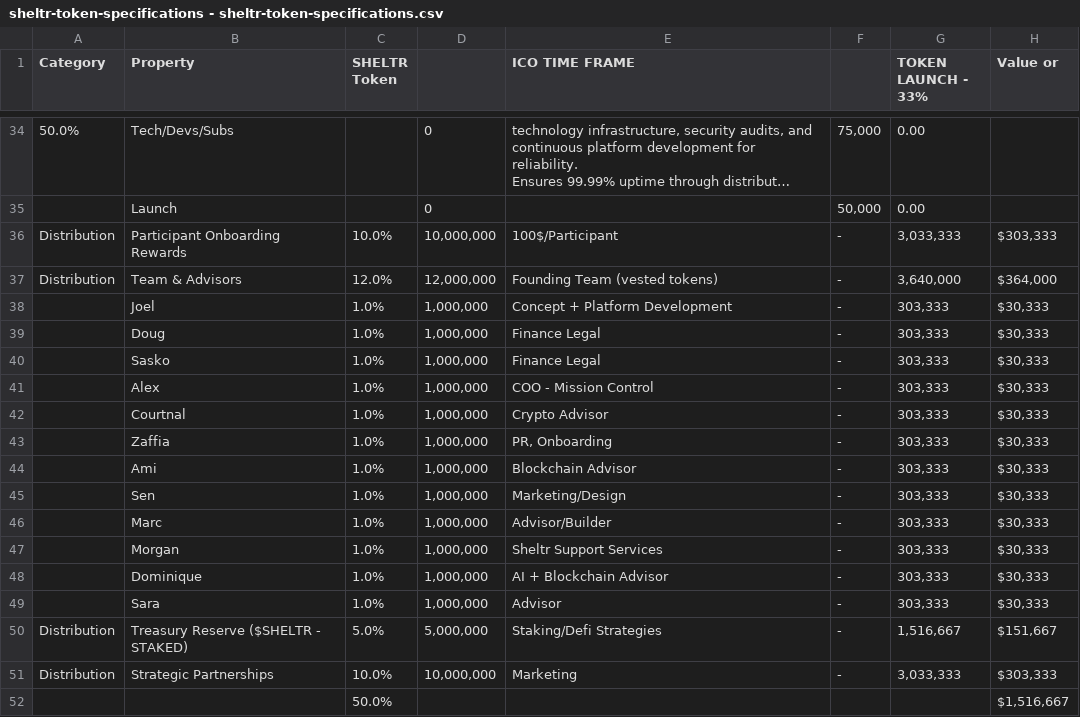
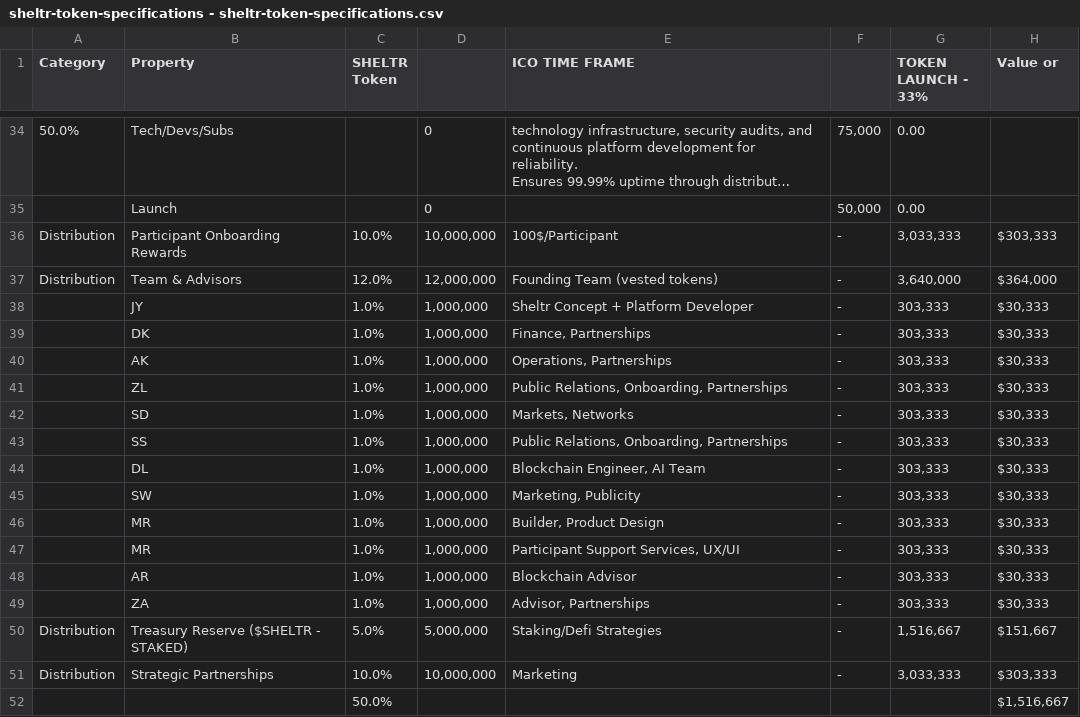
Before and after one commit to mrj0nesmtl/sheltr-ai, a CSV file: sheltr-tokens/docs/sheltr-token-specifications - sheltr-token-specifications.csv, drawn as a sheet; only a part is shown, gaps mark what is left out; long unchanged cells end in …; the diff names each change by its address in the sheet, - before the commit and + after, or states it on an @@ line.

Commit message:
update: anonymize team member names to initials in token specifications

```diff
--- a/sheltr-tokens/docs/sheltr-token-specifications - sheltr-token-specifications.csv
+++ b/sheltr-tokens/docs/sheltr-token-specifications - sheltr-token-specifications.csv
-B38 (Property): Joel
+B38 (Property): JY
-E38 (ICO TIME FRAME): Concept + Platform Development
+E38 (ICO TIME FRAME): Sheltr Concept + Platform Developer
-B39 (Property): Doug
+B39 (Property): DK
-E39 (ICO TIME FRAME): Finance Legal
+E39 (ICO TIME FRAME): Finance, Partnerships
-B40 (Property): Sasko
+B40 (Property): AK
-E40 (ICO TIME FRAME): Finance Legal
+E40 (ICO TIME FRAME): Operations, Partnerships
-B41 (Property): Alex
+B41 (Property): ZL
-E41 (ICO TIME FRAME): COO - Mission Control
+E41 (ICO TIME FRAME): Public Relations, Onboarding, Partnerships
-B42 (Property): Courtnal
+B42 (Property): SD
-E42 (ICO TIME FRAME): Crypto Advisor
+E42 (ICO TIME FRAME): Markets, Networks
-B43 (Property): Zaffia
+B43 (Property): SS
-E43 (ICO TIME FRAME): PR, Onboarding
+E43 (ICO TIME FRAME): Public Relations, Onboarding, Partnerships
-B44 (Property): Ami
+B44 (Property): DL
-E44 (ICO TIME FRAME): Blockchain Advisor
+E44 (ICO TIME FRAME): Blockchain Engineer, AI Team
-B45 (Property): Sen
+B45 (Property): SW
-E45 (ICO TIME FRAME): Marketing/Design
+E45 (ICO TIME FRAME): Marketing, Publicity
-B46 (Property): Marc
+B46 (Property): MR
-E46 (ICO TIME FRAME): Advisor/Builder
+E46 (ICO TIME FRAME): Builder, Product Design
-B47 (Property): Morgan
+B47 (Property): MR
-E47 (ICO TIME FRAME): Sheltr Support Services
+E47 (ICO TIME FRAME): Participant Support Services, UX/UI
-B48 (Property): Dominique
+B48 (Property): AR
-E48 (ICO TIME FRAME): AI + Blockchain Advisor
+E48 (ICO TIME FRAME): Blockchain Advisor
-B49 (Property): Sara
+B49 (Property): ZA
-E49 (ICO TIME FRAME): Advisor
+E49 (ICO TIME FRAME): Advisor, Partnerships
```
